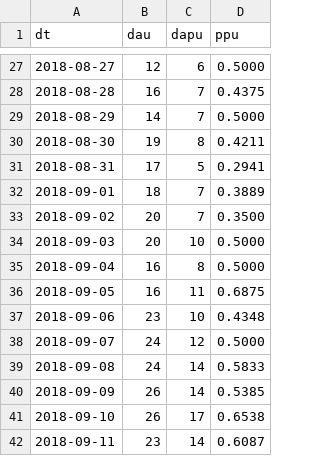
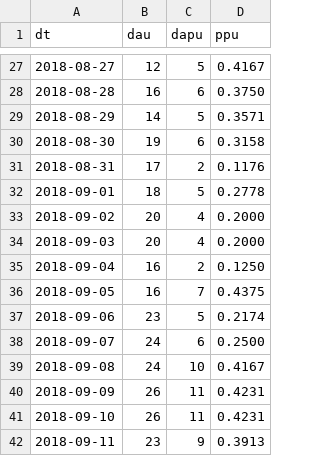
Before and after one commit to diiina/database_course_2020, a CSV file: Zemlyanoy/hw4/PPU_output.csv, drawn as a sheet; only a part is shown, gaps mark what is left out; the diff covers the shown part only.

```diff
--- a/Zemlyanoy/hw4/PPU_output.csv
+++ b/Zemlyanoy/hw4/PPU_output.csv
@@ -27,16 +27,16 @@ dt,dau,dapu,ppu
-2018-08-27,12,6,0.5000
-2018-08-28,16,7,0.4375
-2018-08-29,14,7,0.5000
-2018-08-30,19,8,0.4211
-2018-08-31,17,5,0.2941
-2018-09-01,18,7,0.3889
-2018-09-02,20,7,0.3500
-2018-09-03,20,10,0.5000
-2018-09-04,16,8,0.5000
-2018-09-05,16,11,0.6875
-2018-09-06,23,10,0.4348
-2018-09-07,24,12,0.5000
-2018-09-08,24,14,0.5833
-2018-09-09,26,14,0.5385
-2018-09-10,26,17,0.6538
-2018-09-11,23,14,0.6087
+2018-08-27,12,5,0.4167
+2018-08-28,16,6,0.3750
+2018-08-29,14,5,0.3571
+2018-08-30,19,6,0.3158
+2018-08-31,17,2,0.1176
+2018-09-01,18,5,0.2778
+2018-09-02,20,4,0.2000
+2018-09-03,20,4,0.2000
+2018-09-04,16,2,0.1250
+2018-09-05,16,7,0.4375
+2018-09-06,23,5,0.2174
+2018-09-07,24,6,0.2500
+2018-09-08,24,10,0.4167
+2018-09-09,26,11,0.4231
+2018-09-10,26,11,0.4231
+2018-09-11,23,9,0.3913
```
Also changed, not shown: 64 edited cells elsewhere in this file, 1 other file.
